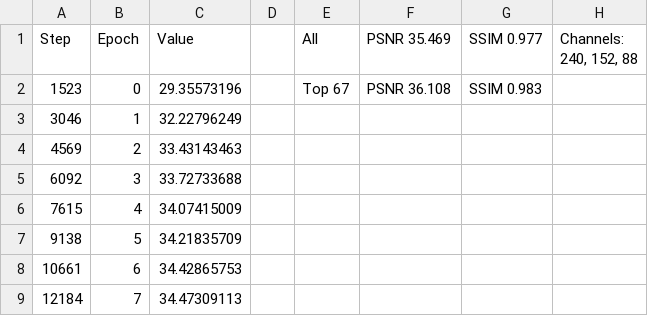
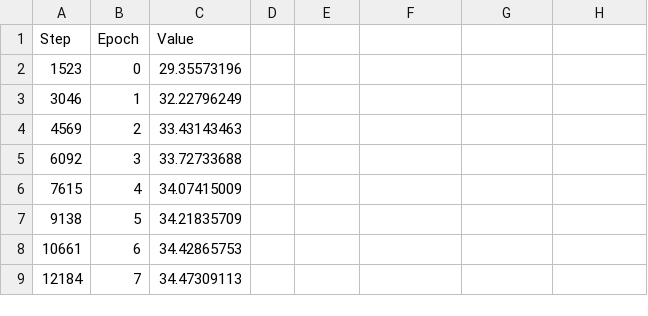
Before and after one commit to askerlee/rift, a CSV file: results/vimeo-rife-paper-training.csv, drawn as a sheet; only a part is shown; the diff names each change by its address in the sheet, - before the commit and + after, or states it on an @@ line.

```diff
--- a/results/vimeo-rife-paper-training.csv
+++ b/results/vimeo-rife-paper-training.csv
-E1: All
+E1: (empty)
-F1: PSNR 35.469
+F1: (empty)
-G1: SSIM 0.977
+G1: (empty)
-H1: Channels: 240, 152, 88
+H1: (empty)
-E2: Top 67
+E2: (empty)
-F2: PSNR 36.108
+F2: (empty)
-G2: SSIM 0.983
+G2: (empty)
```
Also changed, not shown: 4 other files.
